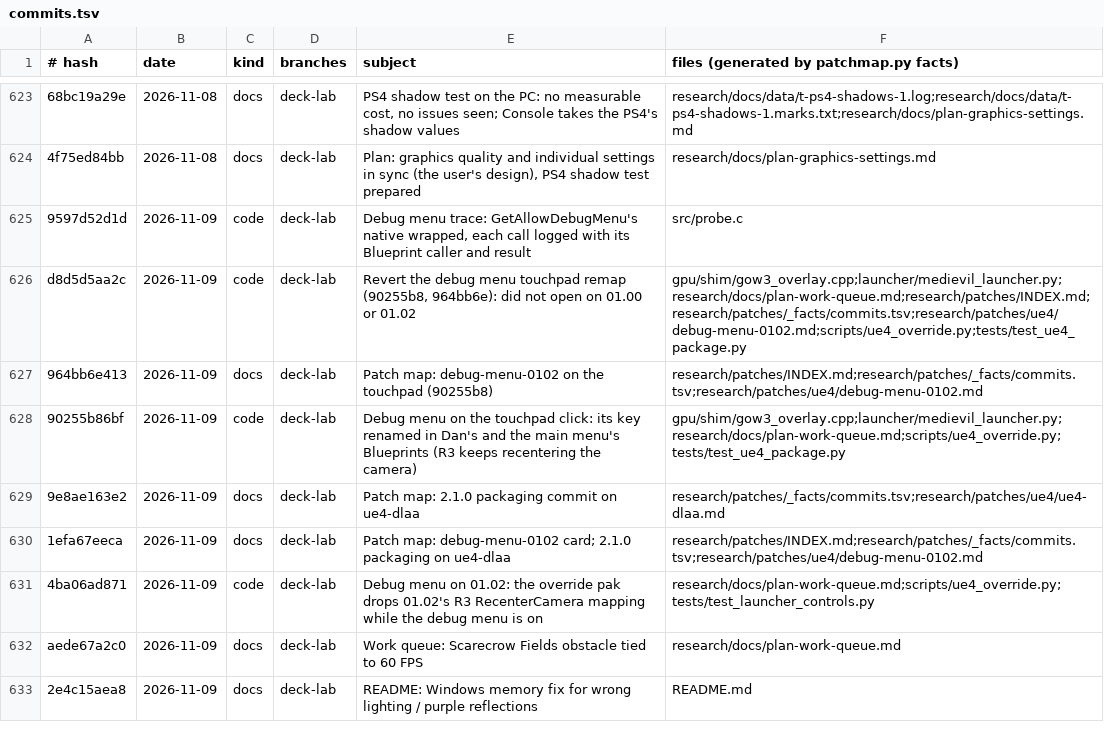
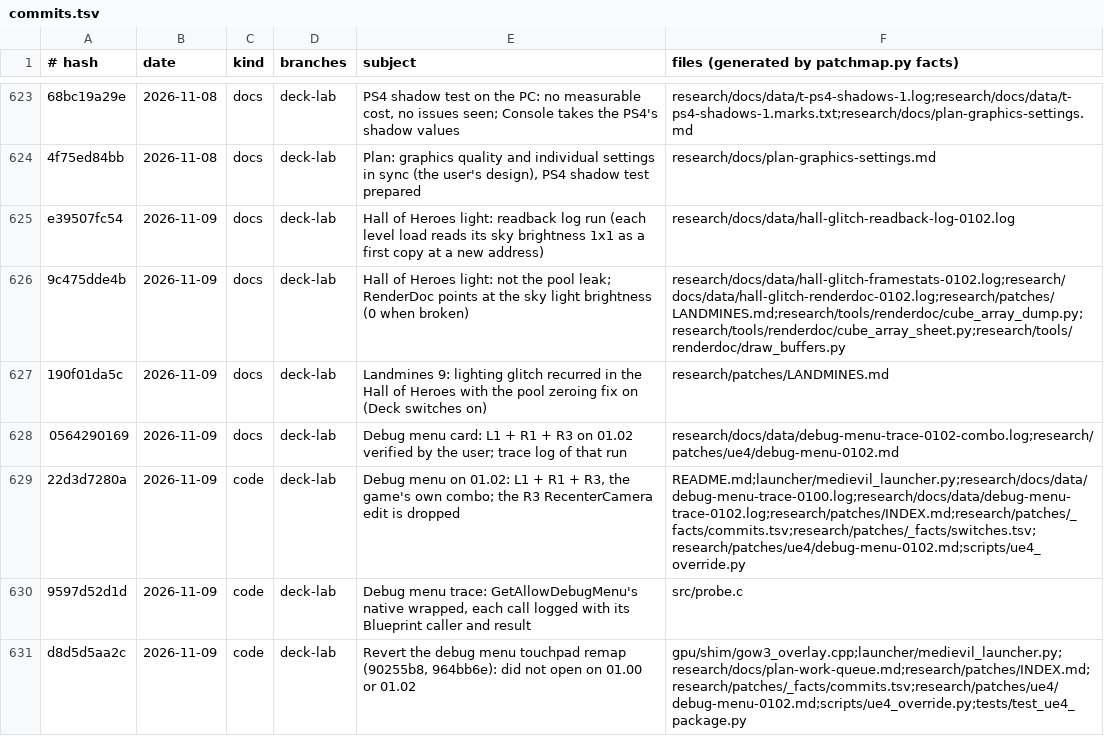
Before and after one commit to BevelTipDrip/medievil_2019_pc_port, a TSV file: research/patches/_facts/commits.tsv, drawn as a sheet; only a part is shown, gaps mark what is left out; the shorter side is filled out with more unchanged rows; the diff names each change by its address in the sheet, - before the commit and + after, or states it on an @@ line.

```diff
--- a/research/patches/_facts/commits.tsv
+++ b/research/patches/_facts/commits.tsv
+row 625: e39507fc54 | 2026-11-09 | docs | deck-lab | Hall of Heroes light: readback log run (each level load reads its sky brightness 1x1 as a first copy at a new address) | research/docs/data/hall-glitch-readback-log-0102.log
+row 626: 9c475dde4b | 2026-11-09 | docs | deck-lab | Hall of Heroes light: not the pool leak; RenderDoc points at the sky light brightness (0 when broken) | research/docs/data/hall-glitch-framestats-0102.log;research/docs/data/hall-glitch-renderdoc-0102.log;research/patches/LANDMINES.md;research/tools/renderdoc/cube_array_dump.py;research/tools/renderdoc/cube_array_sheet.py;research/tools/renderdoc/draw_buffers.py
+row 627: 190f01da5c | 2026-11-09 | docs | deck-lab | Landmines 9: lighting glitch recurred in the Hall of Heroes with the pool zeroing fix on (Deck switches on) | research/patches/LANDMINES.md
+row 628: 0564290169 | 2026-11-09 | docs | deck-lab | Debug menu card: L1 + R1 + R3 on 01.02 verified by the user; trace log of that run | research/docs/data/debug-menu-trace-0102-combo.log;research/patches/ue4/debug-menu-0102.md
+row 629: 22d3d7280a | 2026-11-09 | code | deck-lab | Debug menu on 01.02: L1 + R1 + R3, the game's own combo; the R3 RecenterCamera edit is dropped | README.md;launcher/medievil_launcher.py;research/docs/data/debug-menu-trace-0100.log;research/docs/data/debug-menu-trace-0102.log;research/patches/INDEX.md;research/patches/_facts/commits.tsv;research/patches/_facts/switches.tsv;research/patches/ue4/debug-menu-0102.md;scripts/ue4_override.py
```
Also changed, not shown: research/patches/_facts/switches.tsv, 5 other files.
